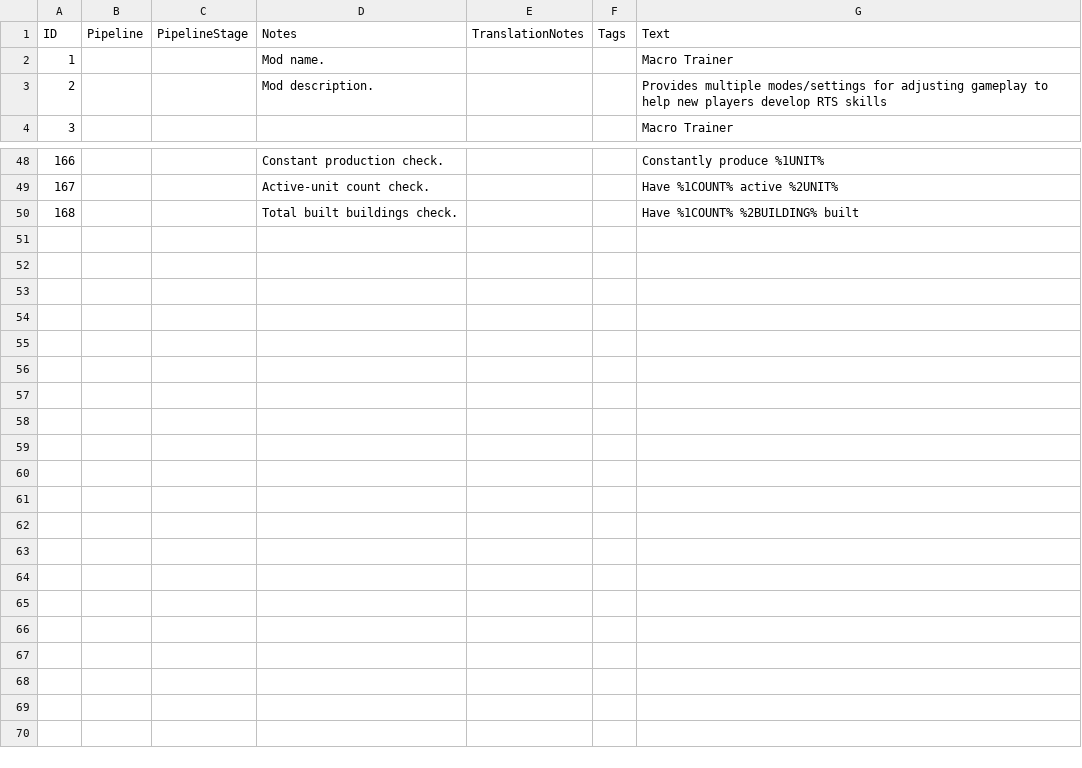
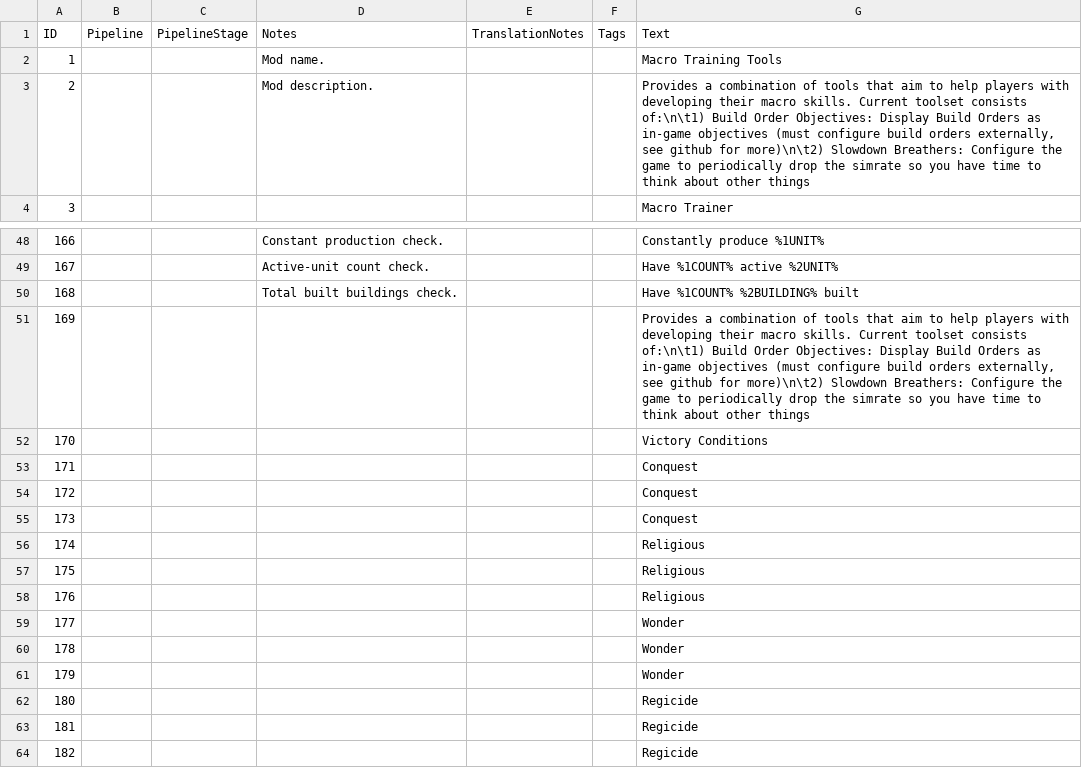
Before and after one commit to hGriff0n/aoe4-macro-trainer, a CSV file: assets/locdb/Macro Trainer_en.csv, drawn as a sheet; only a part is shown, gaps mark what is left out.

```diff
--- a/assets/locdb/Macro Trainer_en.csv
+++ b/assets/locdb/Macro Trainer_en.csv
@@ -1,4 +1,4 @@
 ID,Pipeline,PipelineStage,Notes,TranslationNotes,Tags,Text
-1,,,Mod name.,,,Macro Trainer
-2,,,Mod description.,,,Provides multiple modes/settings for adjusting gameplay to help new players develop RTS skills
+1,,,Mod name.,,,Macro Training Tools
+2,,,Mod description.,,,"Provides a combination of tools that aim to help players with developing their macro skills. Current toolset consists of:\n\t1) Build Order Objectives: Display Build Orders as in-game objectives (must configure build orders externally, see github for more)\n\t2) Slowdown Breathers: Configure the game to periodically drop the simrate so you have time to think about other things"
 3,,,,,,Macro Trainer
@@ -50 +50,15 @@
 168,,,Total built buildings check.,,,Have %1COUNT% %2BUILDING% built
+169,,,,,,"Provides a combination of tools that aim to help players with developing their macro skills. Current toolset consists of:\n\t1) Build Order Objectives: Display Build Orders as in-game objectives (must configure build orders externally, see github for more)\n\t2) Slowdown Breathers: Configure the game to periodically drop the simrate so you have time to think about other things"
+170,,,,,,Victory Conditions
+171,,,,,,Conquest
+172,,,,,,Conquest
+173,,,,,,Conquest
+174,,,,,,Religious
+175,,,,,,Religious
+176,,,,,,Religious
+177,,,,,,Wonder
+178,,,,,,Wonder
+179,,,,,,Wonder
+180,,,,,,Regicide
+181,,,,,,Regicide
+182,,,,,,Regicide
```
Also changed, not shown: 5 other files.
